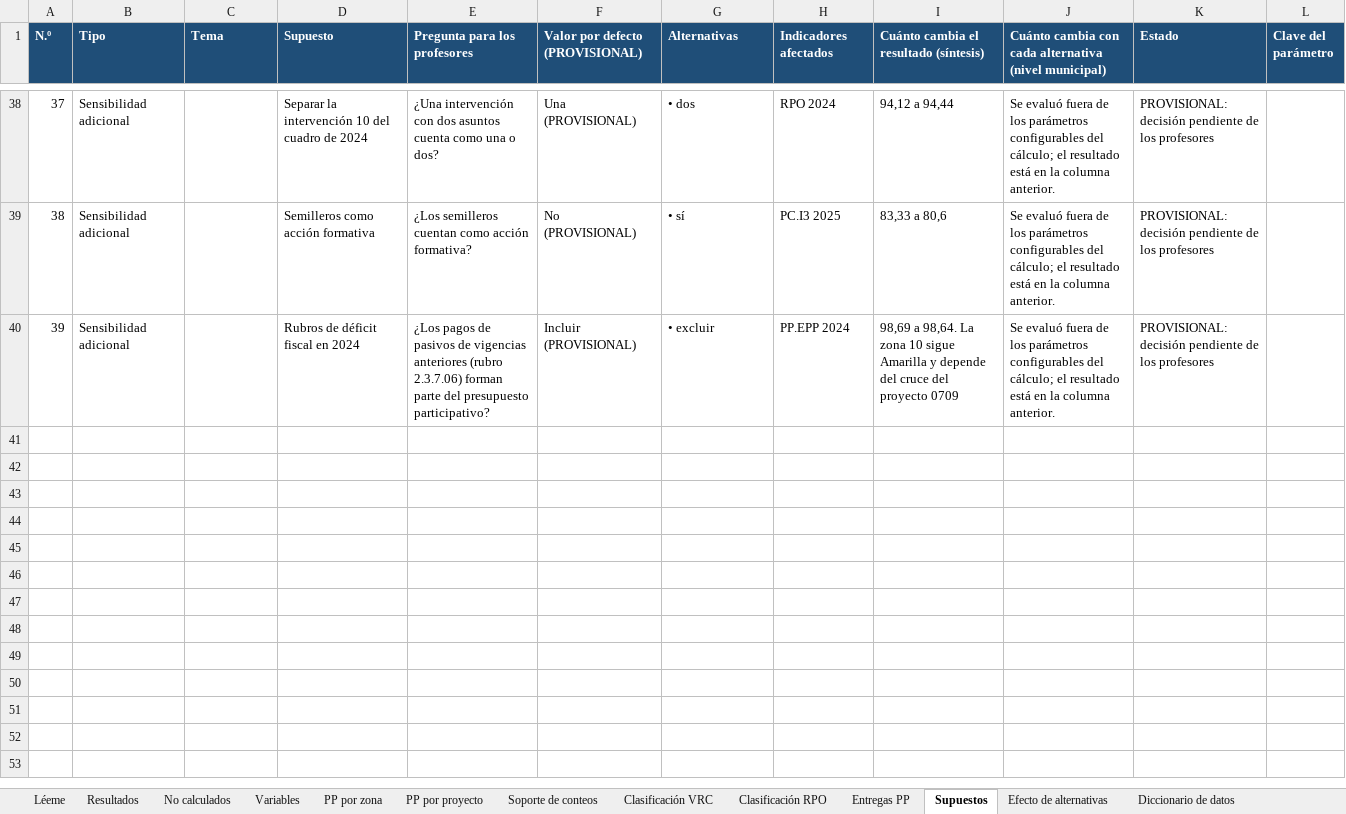
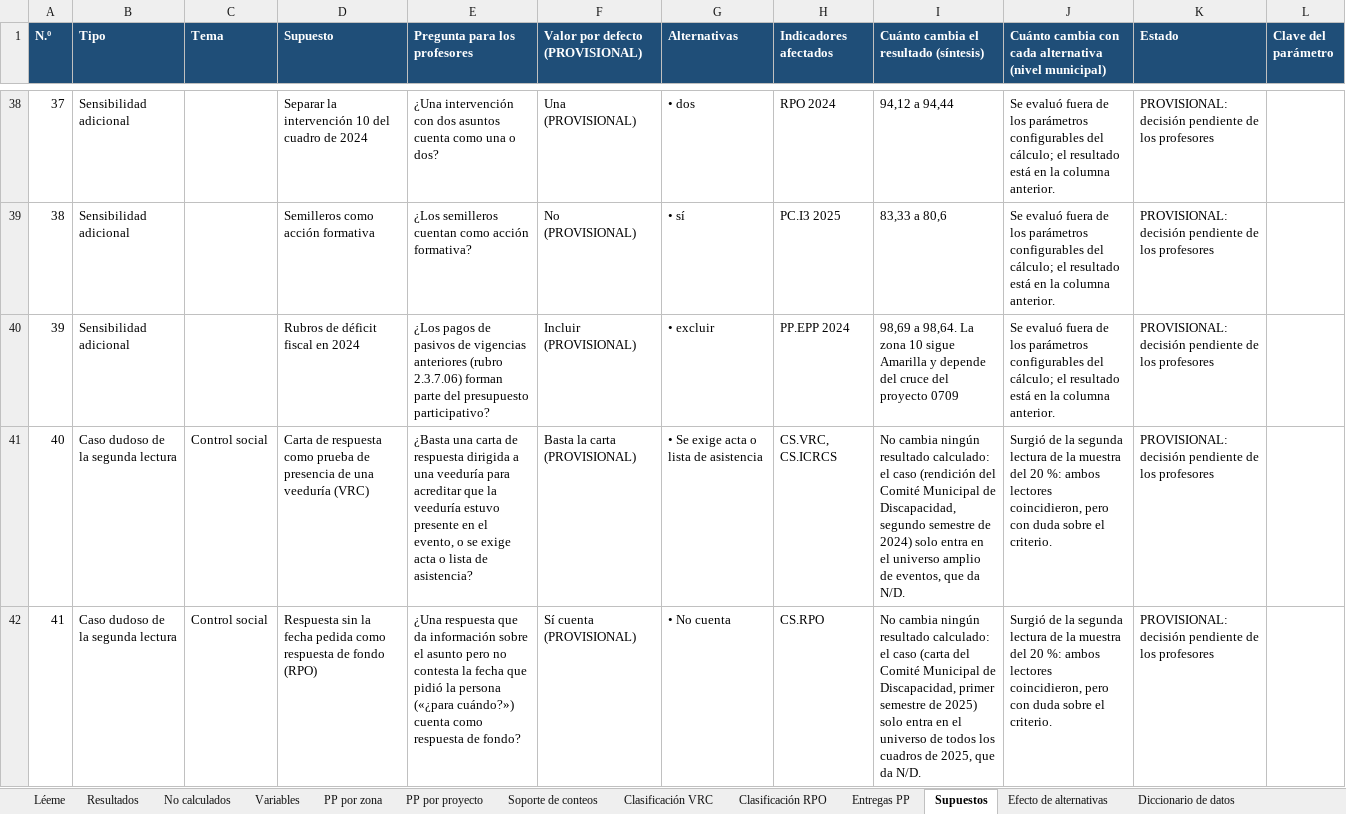
Before and after one commit to hoyosisa9-pixel/Observatorio_Participaci-n_Ciudadana, an Excel workbook: outputs/indicadores/entregables/base_indicadores_OCE.xlsx, sheet Supuestos, drawn as a sheet; only a part is shown, gaps mark what is left out; values as stored, in another font and other column widths than the file's, no borders; the diff names each change by its address in the sheet, - before the commit and + after, or states it on an @@ line.

```diff
--- a/outputs/indicadores/entregables/base_indicadores_OCE.xlsx (sheet Supuestos)
+++ b/outputs/indicadores/entregables/base_indicadores_OCE.xlsx (sheet Supuestos)
+row 41: 40 | Caso dudoso de la segunda lectura | Control social | Carta de respuesta como prueba de presencia de una veeduría (VRC) | ¿Basta una carta de respuesta dirigida a una veeduría para acreditar que la veeduría estuvo presente en el evento, o se exige acta o lista de asistencia? | Basta la carta (PROVISIONAL) | • Se exige acta o lista de asistencia | CS.VRC, CS.ICRCS | No cambia ningún resultado calculado: el caso (rendición del Comité Municipal de Discapacidad, segundo semestre de 2024) solo entra en el universo amplio de eventos, que da N/D. | Surgió de la segunda lectura de la muestra del 20 %: ambos lectores coincidieron, pero con duda sobre el criterio. | PROVISIONAL: decisión pendiente de los profesores
+row 42: 41 | Caso dudoso de la segunda lectura | Control social | Respuesta sin la fecha pedida como respuesta de fondo (RPO) | ¿Una respuesta que da información sobre el asunto pero no contesta la fecha que pidió la persona («¿para cuándo?») cuenta como respuesta de fondo? | Sí cuenta (PROVISIONAL) | • No cuenta | CS.RPO | No cambia ningún resultado calculado: el caso (carta del Comité Municipal de Discapacidad, primer semestre de 2025) solo entra en el universo de todos los cuadros de 2025, que da N/D. | Surgió de la segunda lectura de la muestra del 20 %: ambos lectores coincidieron, pero con duda sobre el criterio. | PROVISIONAL: decisión pendiente de los profesores
```
Also changed, not shown: sheet Léeme, sheet Diccionario de datos, 8 other files.
